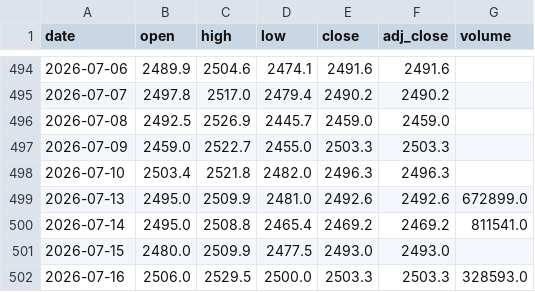
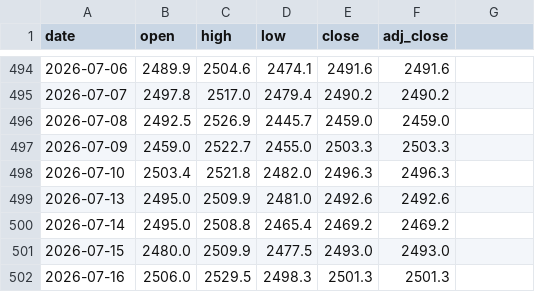
Before and after one commit to crorepathi369/tradeedge-api, a CSV file: LUPIN.csv, drawn as a sheet; only a part is shown, gaps mark what is left out; the diff names each change by its address in the sheet, - before the commit and + after, or states it on an @@ line.

Commit message:
Breeze update 2026-07-16: LUPIN

```diff
--- a/LUPIN.csv
+++ b/LUPIN.csv
-G1: volume
+G1: (empty)
-G499: 672899.0
+G499: (empty)
-G500: 811541.0
+G500: (empty)
-D502 (low): 2500.0
+D502 (low): 2498.3
-E502 (close): 2503.3
+E502 (close): 2501.3
-F502 (adj_close): 2503.3
+F502 (adj_close): 2501.3
-G502: 328593.0
+G502: (empty)
```
